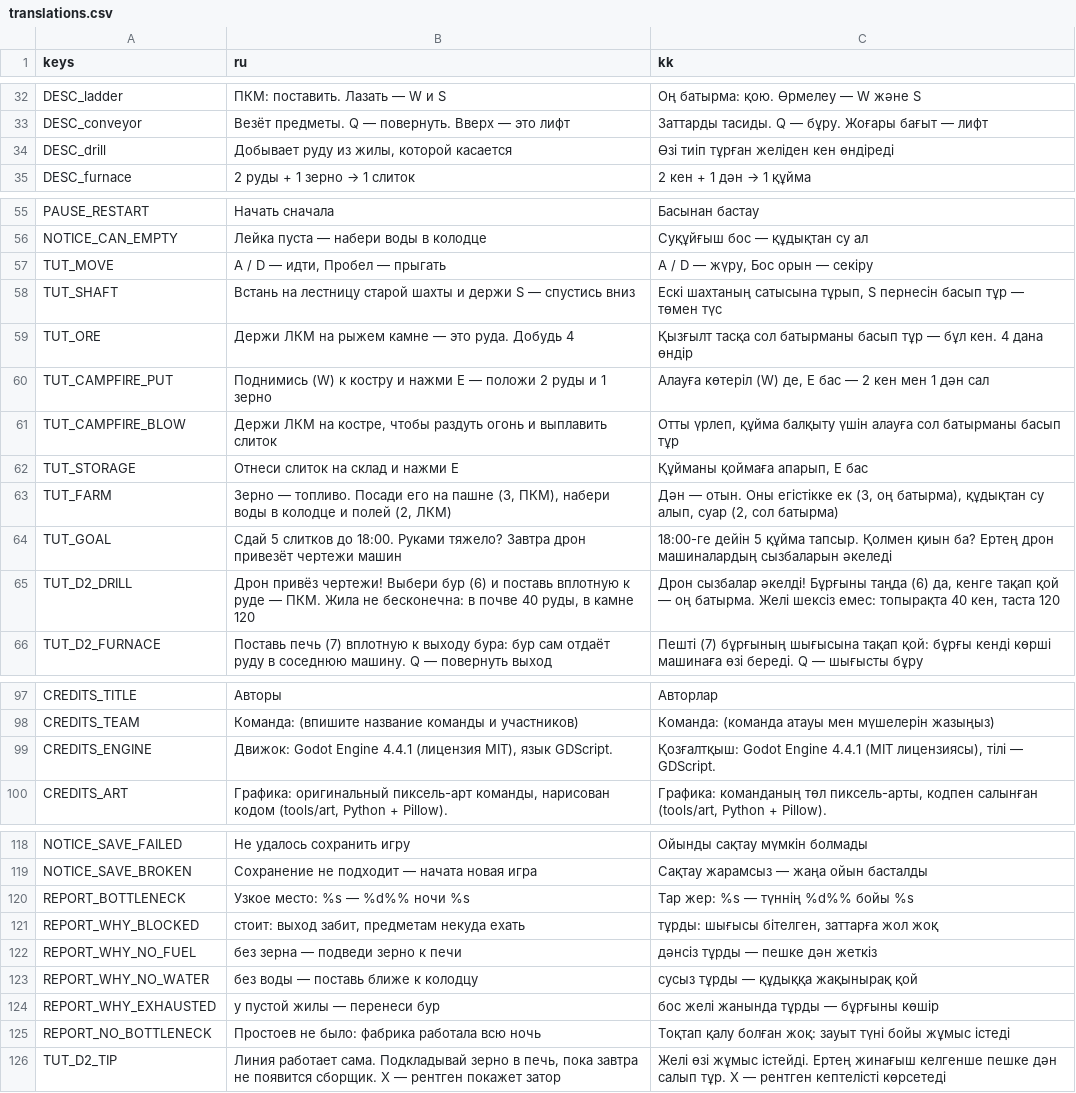
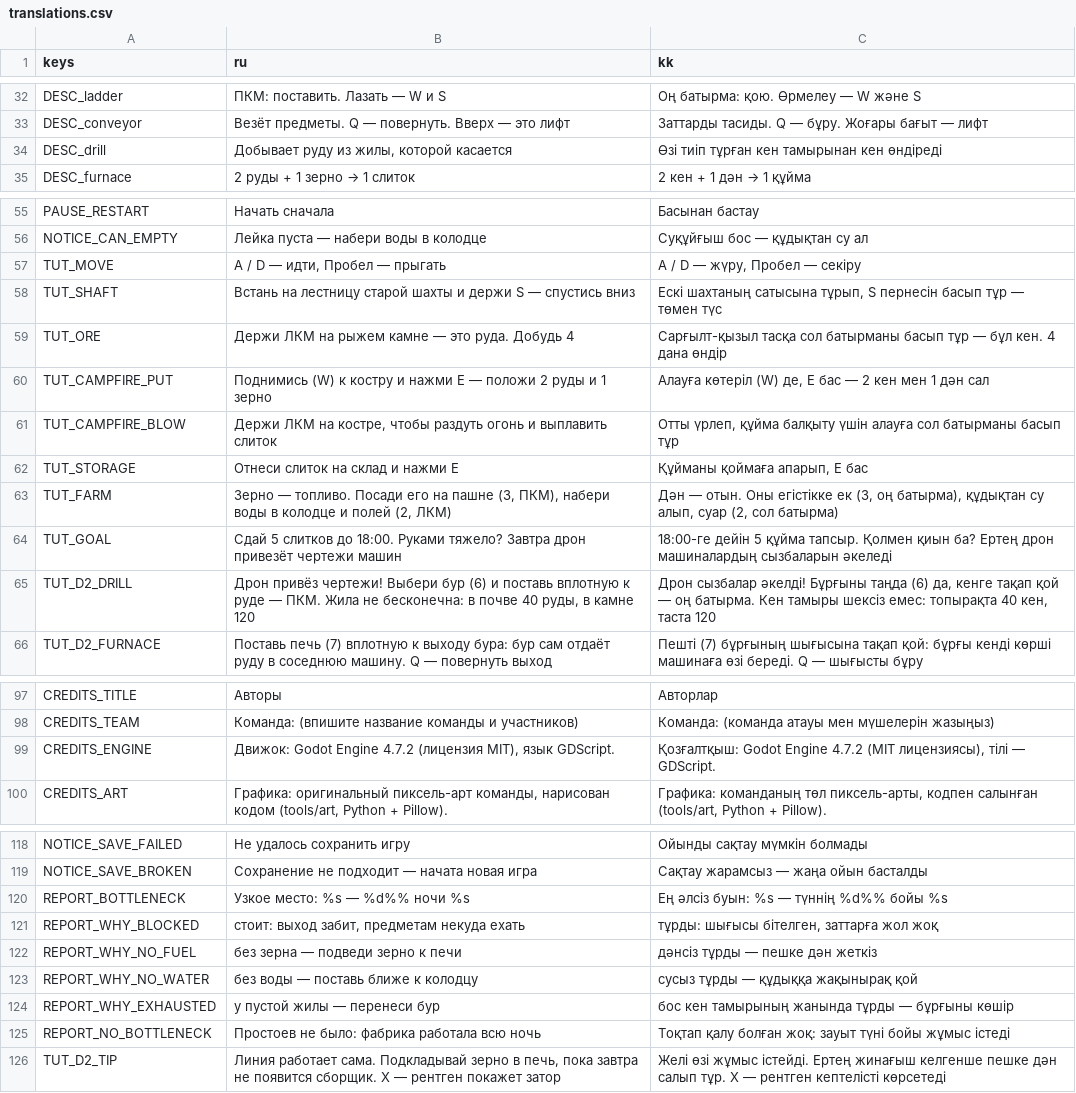
Before and after one commit to hinabaina/urban-robot, a CSV file: data/translations.csv, drawn as a sheet; only a part is shown, gaps mark what is left out; the diff covers the shown part only.

```diff
--- a/data/translations.csv
+++ b/data/translations.csv
@@ -33,3 +33,3 @@ DESC_ladder,ПКМ: поставить. Лазать — W и S,Оң батыр
 DESC_conveyor,Везёт предметы. Q — повернуть. Вверх — это лифт,Заттарды тасиды. Q — бұру. Жоғары бағыт — лифт
-DESC_drill,"Добывает руду из жилы, которой касается",Өзі тиіп тұрған желіден кен өндіреді
+DESC_drill,"Добывает руду из жилы, которой касается",Өзі тиіп тұрған кен тамырынан кен өндіреді
 DESC_furnace,2 руды + 1 зерно → 1 слиток,2 кен + 1 дән → 1 құйма
@@ -56,5 +56,5 @@ PAUSE_RESTART,Начать сначала,Басынан бастау
 NOTICE_CAN_EMPTY,Лейка пуста — набери воды в колодце,Суқұйғыш бос — құдықтан су ал
-TUT_MOVE,"A / D — идти, Пробел — прыгать","A / D — жүру, Бос орын — секіру"
+TUT_MOVE,"A / D — идти, Пробел — прыгать","A / D — жүру, Пробел — секіру"
 TUT_SHAFT,Встань на лестницу старой шахты и держи S — спустись вниз,"Ескі шахтаның сатысына тұрып, S пернесін басып тұр — төмен түс"
-TUT_ORE,Держи ЛКМ на рыжем камне — это руда. Добудь 4,Қызғылт тасқа сол батырманы басып тұр — бұл кен. 4 дана өндір
+TUT_ORE,Держи ЛКМ на рыжем камне — это руда. Добудь 4,Сарғылт-қызыл тасқа сол батырманы басып тұр — бұл кен. 4 дана өндір
 TUT_CAMPFIRE_PUT,Поднимись (W) к костру и нажми E — положи 2 руды и 1 зерно,"Алауға көтеріл (W) де, E бас — 2 кен мен 1 дән сал"
@@ -64,3 +64,3 @@ TUT_FARM,"Зерно — топливо. Посади его на пашне (3,
 TUT_GOAL,Сдай 5 слитков до 18:00. Руками тяжело? Завтра дрон привезёт чертежи машин,18:00-ге дейін 5 құйма тапсыр. Қолмен қиын ба? Ертең дрон машиналардың сызбаларын әкеледі
-TUT_D2_DRILL,"Дрон привёз чертежи! Выбери бур (6) и поставь вплотную к руде — ПКМ. Жила не бесконечна: в почве 40 руды, в камне 120","Дрон сызбалар әкелді! Бұрғыны таңда (6) да, кенге тақап қой — оң батырма. Желі шексіз емес: топырақта 40 кен, таста 120"
+TUT_D2_DRILL,"Дрон привёз чертежи! Выбери бур (6) и поставь вплотную к руде — ПКМ. Жила не бесконечна: в почве 40 руды, в камне 120","Дрон сызбалар әкелді! Бұрғыны таңда (6) да, кенге тақап қой — оң батырма. Кен тамыры шексіз емес: топырақта 40 кен, таста 120"
 TUT_D2_FURNACE,Поставь печь (7) вплотную к выходу бура: бур сам отдаёт руду в соседнюю машину. Q — повернуть выход,Пешті (7) бұрғының шығысына тақап қой: бұрғы кенді көрші машинаға өзі береді. Q — шығысты бұру
@@ -98,3 +98,3 @@ CREDITS_TITLE,Авторы,Авторлар
 CREDITS_TEAM,Команда: (впишите название команды и участников),Команда: (команда атауы мен мүшелерін жазыңыз)
-CREDITS_ENGINE,"Движок: Godot Engine 4.4.1 (лицензия MIT), язык GDScript.","Қозғалтқыш: Godot Engine 4.4.1 (MIT лицензиясы), тілі — GDScript."
+CREDITS_ENGINE,"Движок: Godot Engine 4.7.2 (лицензия MIT), язык GDScript.","Қозғалтқыш: Godot Engine 4.7.2 (MIT лицензиясы), тілі — GDScript."
 CREDITS_ART,"Графика: оригинальный пиксель-арт команды, нарисован кодом (tools/art, Python + Pillow).","Графика: команданың төл пиксель-арты, кодпен салынған (tools/art, Python + Pillow)."
@@ -119,3 +119,3 @@ NOTICE_SAVE_FAILED,Не удалось сохранить игру,Ойынды
 NOTICE_SAVE_BROKEN,Сохранение не подходит — начата новая игра,Сақтау жарамсыз — жаңа ойын басталды
-REPORT_BOTTLENECK,Узкое место: %s — %d%% ночи %s,Тар жер: %s — түннің %d%% бойы %s
+REPORT_BOTTLENECK,Узкое место: %s — %d%% ночи %s,Ең әлсіз буын: %s — түннің %d%% бойы %s
 REPORT_WHY_BLOCKED,"стоит: выход забит, предметам некуда ехать","тұрды: шығысы бітелген, заттарға жол жоқ"
@@ -123,3 +123,3 @@ REPORT_WHY_NO_FUEL,без зерна — подведи зерно к печи,
 REPORT_WHY_NO_WATER,без воды — поставь ближе к колодцу,сусыз тұрды — құдыққа жақынырақ қой
-REPORT_WHY_EXHAUSTED,у пустой жилы — перенеси бур,бос желі жанында тұрды — бұрғыны көшір
+REPORT_WHY_EXHAUSTED,у пустой жилы — перенеси бур,бос кен тамырының жанында тұрды — бұрғыны көшір
 REPORT_NO_BOTTLENECK,Простоев не было: фабрика работала всю ночь,Тоқтап қалу болған жоқ: зауыт түні бойы жұмыс істеді
```
Also changed, not shown: 1 edited cell elsewhere in this file, 1 other file.
